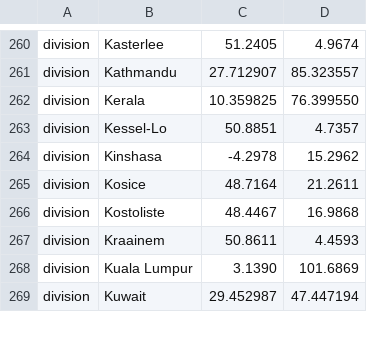
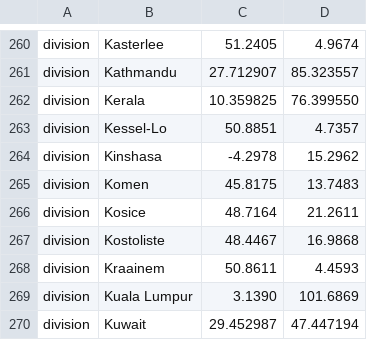
Before and after one commit to nextstrain/ncov, a TSV file: config/lat_longs.tsv, drawn as a sheet; only a part is shown, gaps mark what is left out.

Commit message:
lats-long and ordering changes

```diff
--- a/config/lat_longs.tsv
+++ b/config/lat_longs.tsv
@@ -264,2 +264,3 @@ division	Kessel-Lo	50.8851	4.7357
 division	Kinshasa	-4.2978	15.2962
+division	Komen	45.8175	13.7483
 division	Kosice	48.7164	21.2611
```
Also changed, not shown: config/ordering.tsv, 1 other file.
